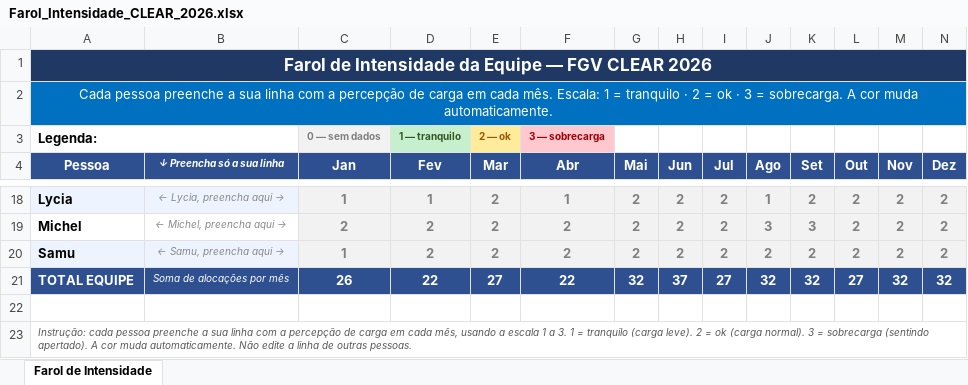
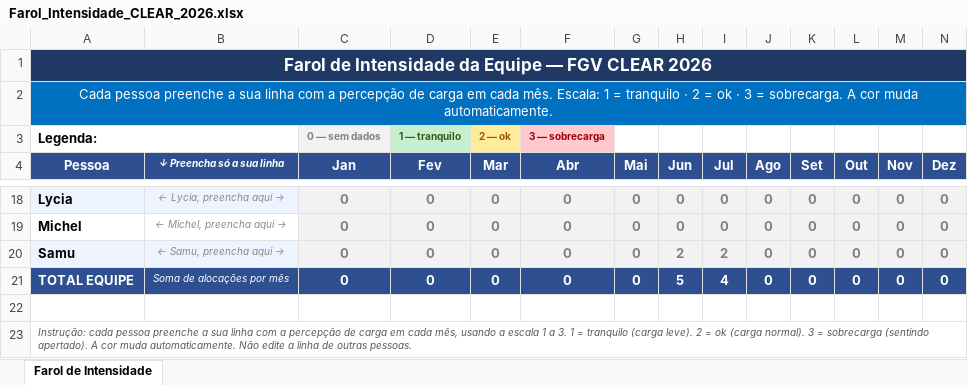
Before and after one commit to caiodesouzacastro/clear-2026, an Excel workbook: Farol_Intensidade_CLEAR_2026.xlsx, sheet Farol de Intensidade, drawn as a sheet; only a part is shown, gaps mark what is left out; values as stored, in another font and other column widths than the file's, no borders; conditional formats not drawn; the diff covers the shown part only; the diff names each change by its address in the sheet, - before the commit and + after, or states it on an @@ line.

```diff
--- a/Farol_Intensidade_CLEAR_2026.xlsx (sheet Farol de Intensidade)
+++ b/Farol_Intensidade_CLEAR_2026.xlsx (sheet Farol de Intensidade)
-C18 (Jan): 1
+C18 (Jan): 0
-D18 (Fev): 1
+D18 (Fev): 0
-E18:E20 (Mar): 2
+E18:E20 (Mar): 0
-F18 (Abr): 1
+F18 (Abr): 0
-G18:G20 (Mai): 2
+G18:G20 (Mai): 0
-H18:H19 (Jun): 2
+H18:H19 (Jun): 0
-I18:I19 (Jul): 2
+I18:I19 (Jul): 0
-J18 (Ago): 1
+J18 (Ago): 0
-K18 (Set): 2
+K18 (Set): 0
-L18:L20 (Out): 2
+L18:L20 (Out): 0
-M18:M20 (Nov): 2
+M18:M20 (Nov): 0
-N18:N20 (Dez): 2
+N18:N20 (Dez): 0
-C19 (Jan): 2
+C19 (Jan): 0
-D19:D20 (Fev): 2
+D19:D20 (Fev): 0
-F19:F20 (Abr): 2
+F19:F20 (Abr): 0
-J19 (Ago): 3
+J19 (Ago): 0
-K19 (Set): 3
+K19 (Set): 0
-C20 (Jan): 1
+C20 (Jan): 0
-J20 (Ago): 2
+J20 (Ago): 0
-K20 (Set): 2
+K20 (Set): 0
-C21 (Jan): 26
+C21 (Jan): 0
-D21 (Fev): 22
+D21 (Fev): 0
-E21 (Mar): 27
+E21 (Mar): 0
-F21 (Abr): 22
+F21 (Abr): 0
-G21 (Mai): 32
+G21 (Mai): 0
-H21 (Jun): 37
+H21 (Jun): 5
-I21 (Jul): 27
+I21 (Jul): 4
-J21 (Ago): 32
+J21 (Ago): 0
-K21 (Set): 32
+K21 (Set): 0
-L21 (Out): 27
+L21 (Out): 0
-M21 (Nov): 32
+M21 (Nov): 0
-N21 (Dez): 32
+N21 (Dez): 0
```
Also changed, not shown: 155 edited cells elsewhere in this sheet, 1 other file.
